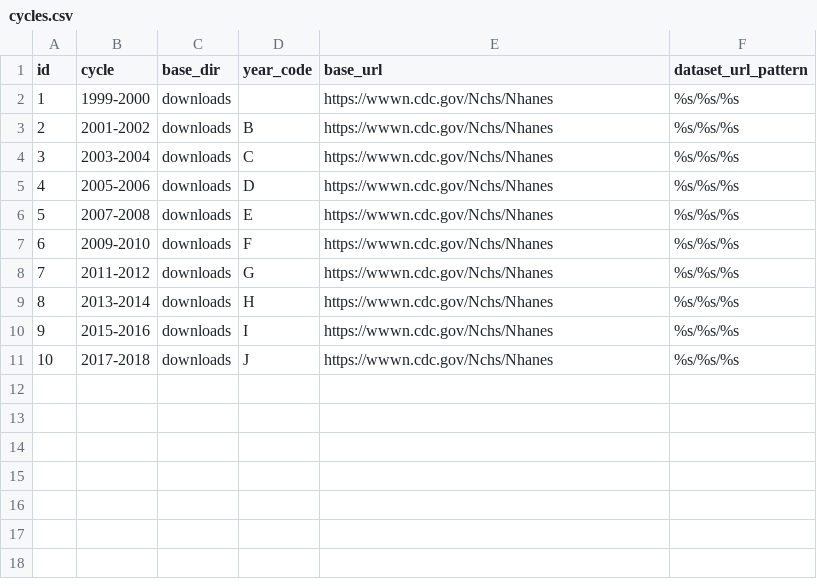
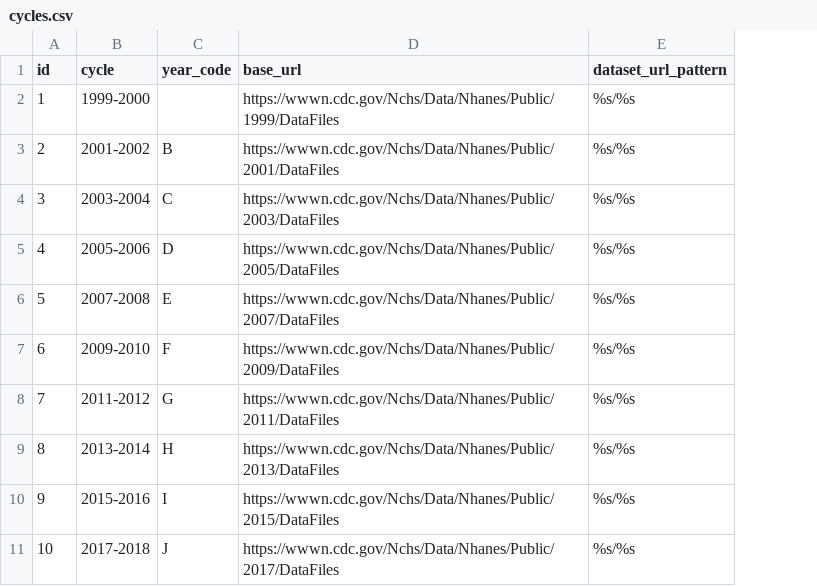
Before and after one commit to Garon-Sys/MyNHANES_DataHub, a CSV file: masterdata/cycles.csv, drawn as a sheet; removed rows and columns are numbered as before the commit, all else as after; the diff names each change by its address in the sheet, - before the commit and + after, or states it on an @@ line.

```diff
--- a/masterdata/cycles.csv
+++ b/masterdata/cycles.csv
-column C (base_dir), rows 2-11: all downloads
-D2 (base_url): https://wwwn.cdc.gov/Nchs/Nhanes
+D2 (base_url): https://wwwn.cdc.gov/Nchs/Data/Nhanes/Public/1999/DataFiles
-E2:E11 (dataset_url_pattern): %s/%s/%s
+E2:E11 (dataset_url_pattern): %s/%s
-D3 (base_url): https://wwwn.cdc.gov/Nchs/Nhanes
+D3 (base_url): https://wwwn.cdc.gov/Nchs/Data/Nhanes/Public/2001/DataFiles
-D4 (base_url): https://wwwn.cdc.gov/Nchs/Nhanes
+D4 (base_url): https://wwwn.cdc.gov/Nchs/Data/Nhanes/Public/2003/DataFiles
-D5 (base_url): https://wwwn.cdc.gov/Nchs/Nhanes
+D5 (base_url): https://wwwn.cdc.gov/Nchs/Data/Nhanes/Public/2005/DataFiles
-D6 (base_url): https://wwwn.cdc.gov/Nchs/Nhanes
+D6 (base_url): https://wwwn.cdc.gov/Nchs/Data/Nhanes/Public/2007/DataFiles
-D7 (base_url): https://wwwn.cdc.gov/Nchs/Nhanes
+D7 (base_url): https://wwwn.cdc.gov/Nchs/Data/Nhanes/Public/2009/DataFiles
-D8 (base_url): https://wwwn.cdc.gov/Nchs/Nhanes
+D8 (base_url): https://wwwn.cdc.gov/Nchs/Data/Nhanes/Public/2011/DataFiles
-D9 (base_url): https://wwwn.cdc.gov/Nchs/Nhanes
+D9 (base_url): https://wwwn.cdc.gov/Nchs/Data/Nhanes/Public/2013/DataFiles
-D10 (base_url): https://wwwn.cdc.gov/Nchs/Nhanes
+D10 (base_url): https://wwwn.cdc.gov/Nchs/Data/Nhanes/Public/2015/DataFiles
-D11 (base_url): https://wwwn.cdc.gov/Nchs/Nhanes
+D11 (base_url): https://wwwn.cdc.gov/Nchs/Data/Nhanes/Public/2017/DataFiles
```
Also changed, not shown: 4 other files.
